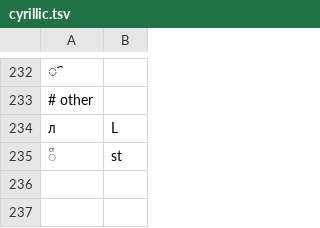
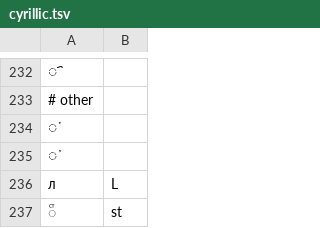
Before and after one commit to anyascii/anyascii, a TSV file: input/tables/cyrillic.tsv, drawn as a sheet; only a part is shown, gaps mark what is left out.

```diff
--- a/input/tables/cyrillic.tsv
+++ b/input/tables/cyrillic.tsv
@@ -233,2 +233,4 @@
 # other
+҅	
+҆	
 ᴫ	L
```
Also changed, not shown: input/tables/hebrew.tsv, input/tables/oriya.tsv, 17 other files.
